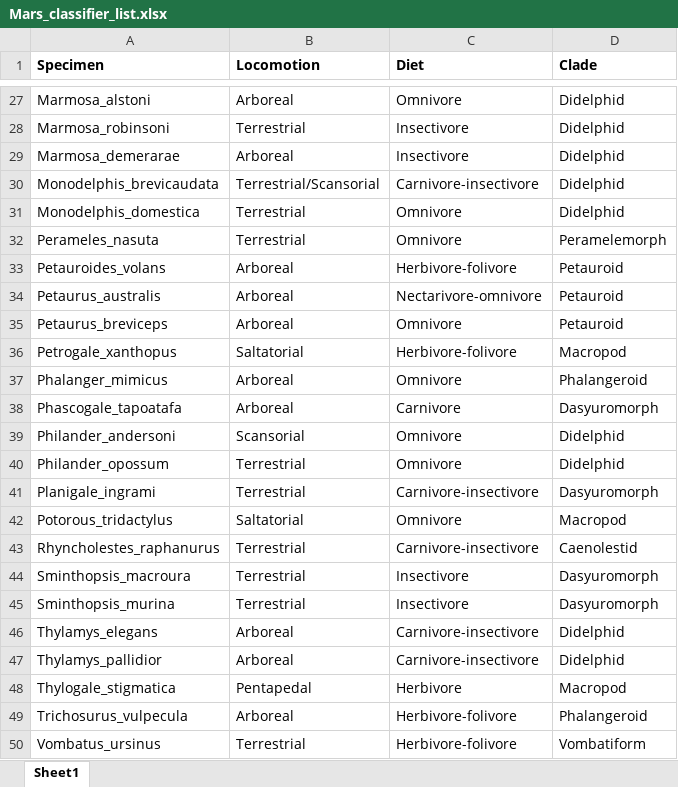
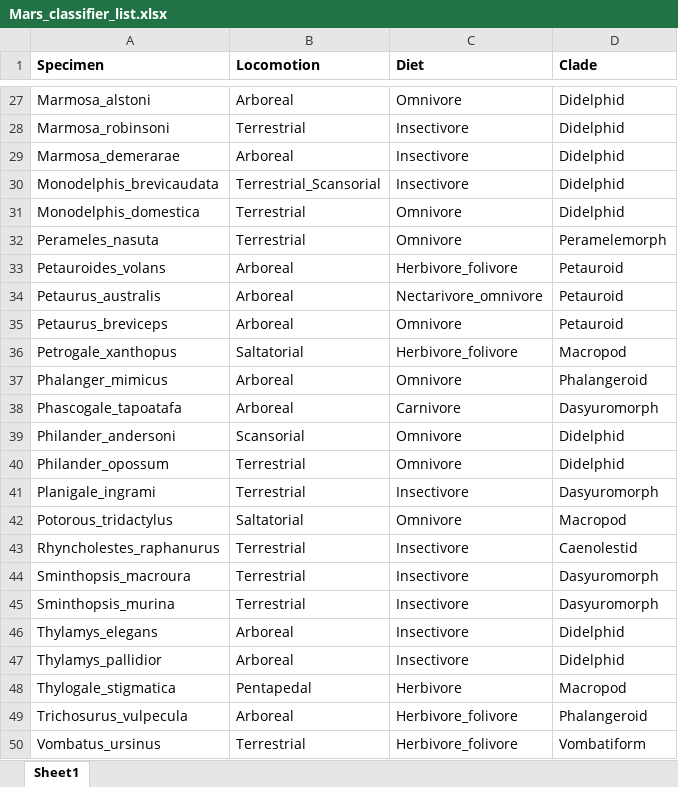
Before and after one commit to LeonieLH/Mars-shape, an Excel workbook: Data/Raw/Mars_classifier_list.xlsx, sheet Sheet1, drawn as a sheet; only a part is shown, gaps mark what is left out; values as stored, in another font and other column widths than the file's, no borders; the diff covers the shown part only; the diff names each change by its address in the sheet, - before the commit and + after, or states it on an @@ line.

```diff
--- a/Data/Raw/Mars_classifier_list.xlsx (sheet Sheet1)
+++ b/Data/Raw/Mars_classifier_list.xlsx (sheet Sheet1)
-B30 (Locomotion): Terrestrial/Scansorial
+B30 (Locomotion): Terrestrial_Scansorial
-C30 (Diet): Carnivore-insectivore
+C30 (Diet): Insectivore
-C33 (Diet): Herbivore-folivore
+C33 (Diet): Herbivore_folivore
-C34 (Diet): Nectarivore-omnivore
+C34 (Diet): Nectarivore_omnivore
-C36 (Diet): Herbivore-folivore
+C36 (Diet): Herbivore_folivore
-C41 (Diet): Carnivore-insectivore
+C41 (Diet): Insectivore
-C43 (Diet): Carnivore-insectivore
+C43 (Diet): Insectivore
-C46:C47 (Diet): Carnivore-insectivore
+C46:C47 (Diet): Insectivore
-C49:C50 (Diet): Herbivore-folivore
+C49:C50 (Diet): Herbivore_folivore
```
Also changed, not shown: 15 edited cells elsewhere in this sheet, 2 other files.
